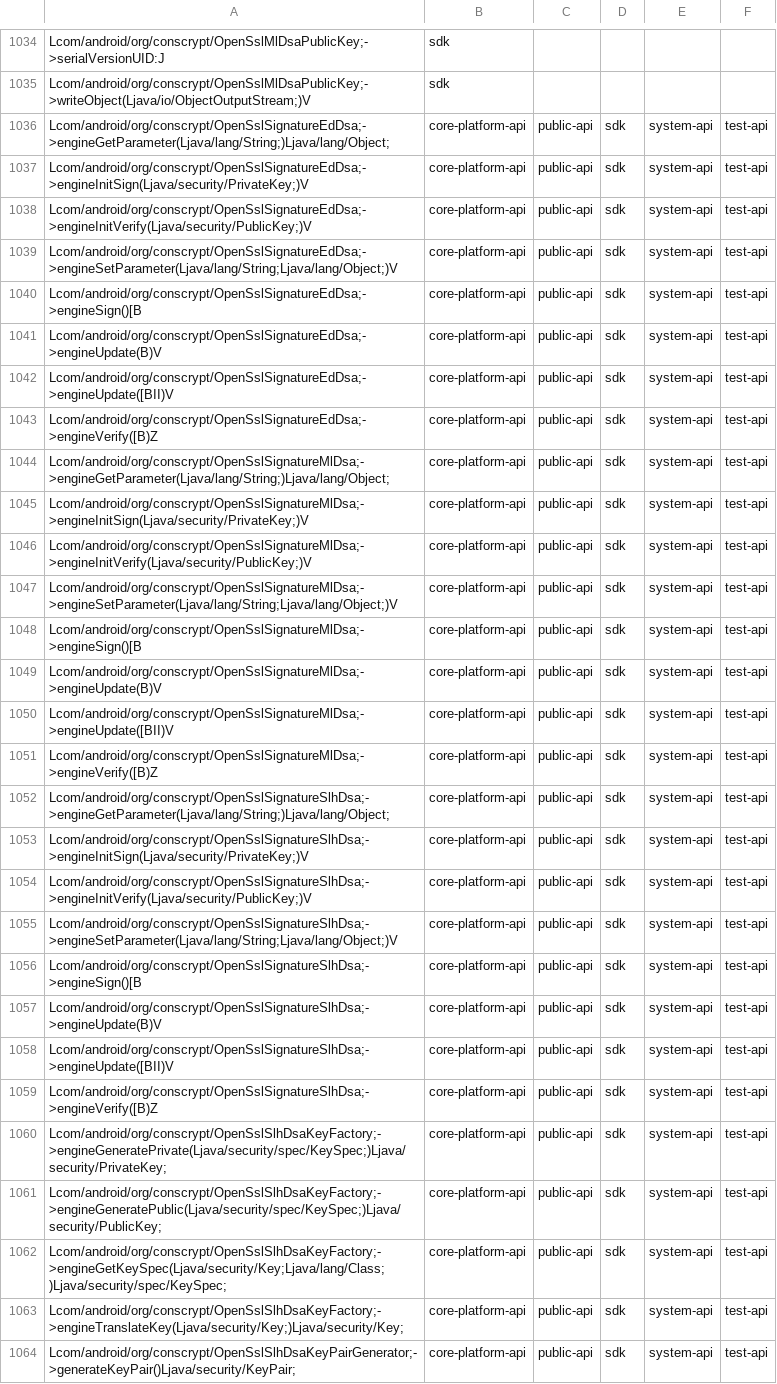
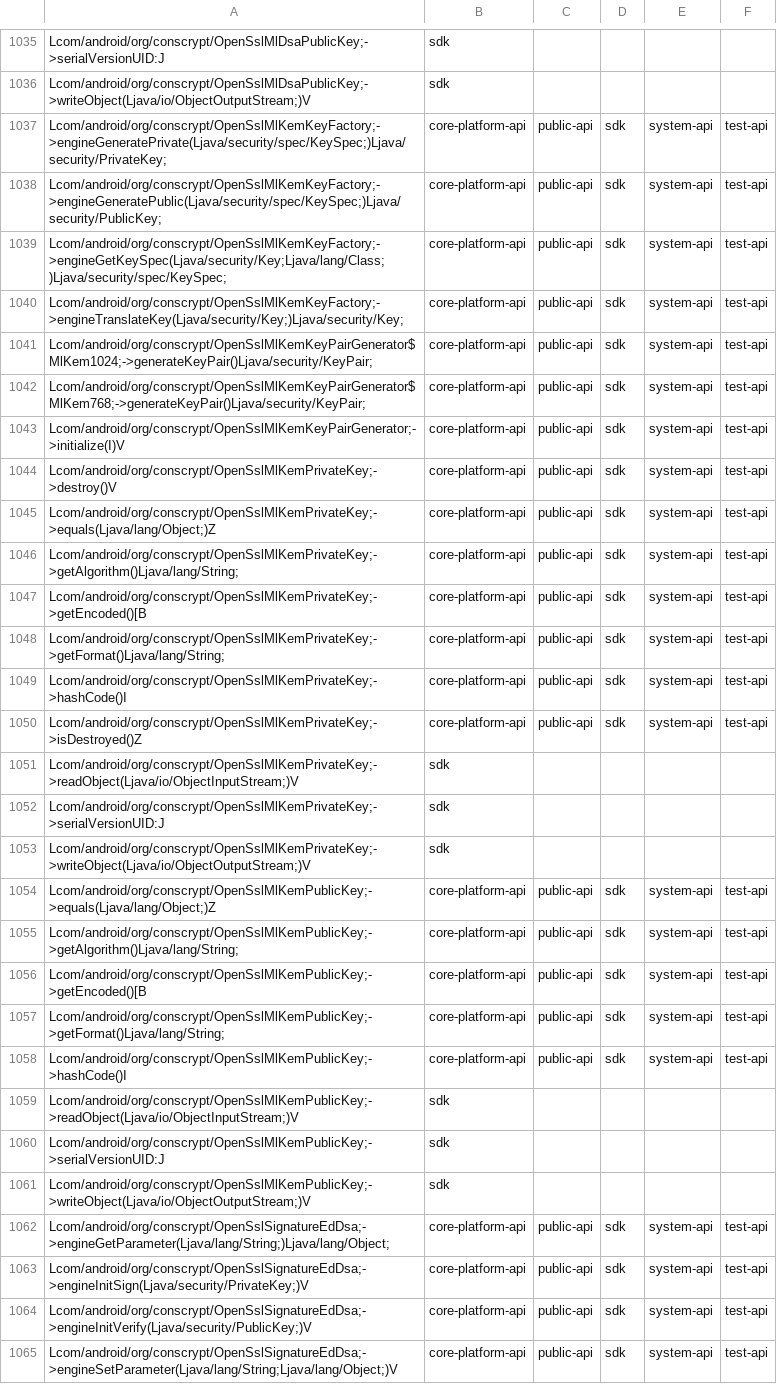
Before and after one commit to CodeLinaro-mirror/la_platform_prebuilts_module_sdk_conscrypt, a CSV file: current/hiddenapi/filtered-flags.csv, drawn as a sheet; only a part is shown, gaps mark what is left out; the shorter side is filled out with more unchanged rows; the diff covers the shown part only.

Commit message:
Update conscrypt SDK to train 15759293
Compatible module: ConscryptPrebuilt
Package: com.google.android.go.conscrypt
Version: 372038020
Package: com.google.android.conscrypt
Version: 372038020

Bug: 531730191
Change-Id: If59ec87a3d6a2d30f02549ecf16cfee17ba4f330

```diff
--- a/current/hiddenapi/filtered-flags.csv
+++ b/current/hiddenapi/filtered-flags.csv
@@ -1035,2 +1036,27 @@ Lcom/android/org/conscrypt/OpenSslMlDsaPublicKey;->serialVersionUID:J,sdk
 Lcom/android/org/conscrypt/OpenSslMlDsaPublicKey;->writeObject(Ljava/io/ObjectOutputStream;)V,sdk
+Lcom/android/org/conscrypt/OpenSslMlKemKeyFactory;->engineGeneratePrivate(Ljava/security/spec/KeySpec;)Ljava/security/PrivateKey;,core-platform-api,public-api,sdk,system-api,test-api
+Lcom/android/org/conscrypt/OpenSslMlKemKeyFactory;->engineGeneratePublic(Ljava/security/spec/KeySpec;)Ljava/security/PublicKey;,core-platform-api,public-api,sdk,system-api,test-api
+Lcom/android/org/conscrypt/OpenSslMlKemKeyFactory;->engineGetKeySpec(Ljava/security/Key;Ljava/lang/Class;)Ljava/security/spec/KeySpec;,core-platform-api,public-api,sdk,system-api,test-api
+Lcom/android/org/conscrypt/OpenSslMlKemKeyFactory;->engineTranslateKey(Ljava/security/Key;)Ljava/security/Key;,core-platform-api,public-api,sdk,system-api,test-api
+Lcom/android/org/conscrypt/OpenSslMlKemKeyPairGenerator$MlKem1024;->generateKeyPair()Ljava/security/KeyPair;,core-platform-api,public-api,sdk,system-api,test-api
+Lcom/android/org/conscrypt/OpenSslMlKemKeyPairGenerator$MlKem768;->generateKeyPair()Ljava/security/KeyPair;,core-platform-api,public-api,sdk,system-api,test-api
+Lcom/android/org/conscrypt/OpenSslMlKemKeyPairGenerator;->initialize(I)V,core-platform-api,public-api,sdk,system-api,test-api
+Lcom/android/org/conscrypt/OpenSslMlKemPrivateKey;->destroy()V,core-platform-api,public-api,sdk,system-api,test-api
+Lcom/android/org/conscrypt/OpenSslMlKemPrivateKey;->equals(Ljava/lang/Object;)Z,core-platform-api,public-api,sdk,system-api,test-api
+Lcom/android/org/conscrypt/OpenSslMlKemPrivateKey;->getAlgorithm()Ljava/lang/String;,core-platform-api,public-api,sdk,system-api,test-api
+Lcom/android/org/conscrypt/OpenSslMlKemPrivateKey;->getEncoded()[B,core-platform-api,public-api,sdk,system-api,test-api
+Lcom/android/org/conscrypt/OpenSslMlKemPrivateKey;->getFormat()Ljava/lang/String;,core-platform-api,public-api,sdk,system-api,test-api
+Lcom/android/org/conscrypt/OpenSslMlKemPrivateKey;->hashCode()I,core-platform-api,public-api,sdk,system-api,test-api
+Lcom/android/org/conscrypt/OpenSslMlKemPrivateKey;->isDestroyed()Z,core-platform-api,public-api,sdk,system-api,test-api
+Lcom/android/org/conscrypt/OpenSslMlKemPrivateKey;->readObject(Ljava/io/ObjectInputStream;)V,sdk
+Lcom/android/org/conscrypt/OpenSslMlKemPrivateKey;->serialVersionUID:J,sdk
+Lcom/android/org/conscrypt/OpenSslMlKemPrivateKey;->writeObject(Ljava/io/ObjectOutputStream;)V,sdk
+Lcom/android/org/conscrypt/OpenSslMlKemPublicKey;->equals(Ljava/lang/Object;)Z,core-platform-api,public-api,sdk,system-api,test-api
+Lcom/android/org/conscrypt/OpenSslMlKemPublicKey;->getAlgorithm()Ljava/lang/String;,core-platform-api,public-api,sdk,system-api,test-api
+Lcom/android/org/conscrypt/OpenSslMlKemPublicKey;->getEncoded()[B,core-platform-api,public-api,sdk,system-api,test-api
+Lcom/android/org/conscrypt/OpenSslMlKemPublicKey;->getFormat()Ljava/lang/String;,core-platform-api,public-api,sdk,system-api,test-api
+Lcom/android/org/conscrypt/OpenSslMlKemPublicKey;->hashCode()I,core-platform-api,public-api,sdk,system-api,test-api
+Lcom/android/org/conscrypt/OpenSslMlKemPublicKey;->readObject(Ljava/io/ObjectInputStream;)V,sdk
+Lcom/android/org/conscrypt/OpenSslMlKemPublicKey;->serialVersionUID:J,sdk
+Lcom/android/org/conscrypt/OpenSslMlKemPublicKey;->writeObject(Ljava/io/ObjectOutputStream;)V,sdk
 Lcom/android/org/conscrypt/OpenSslSignatureEdDsa;->engineGetParameter(Ljava/lang/String;)Ljava/lang/Object;,core-platform-api,public-api,sdk,system-api,test-api
```
Also changed, not shown: 2 added rows and 1 removed row elsewhere in this file, current/hiddenapi/filtered-stub-flags.csv, 14 other files.
